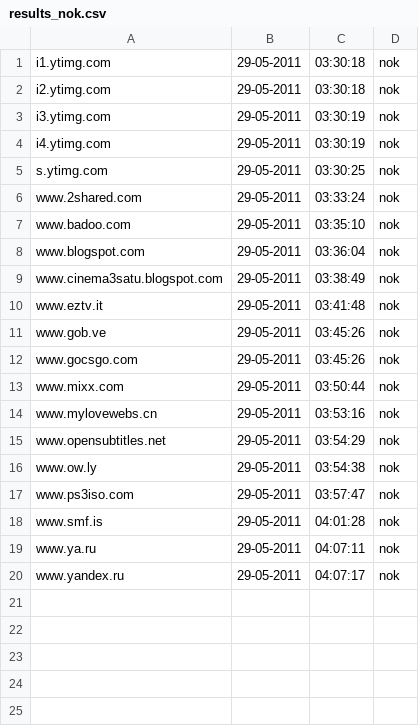
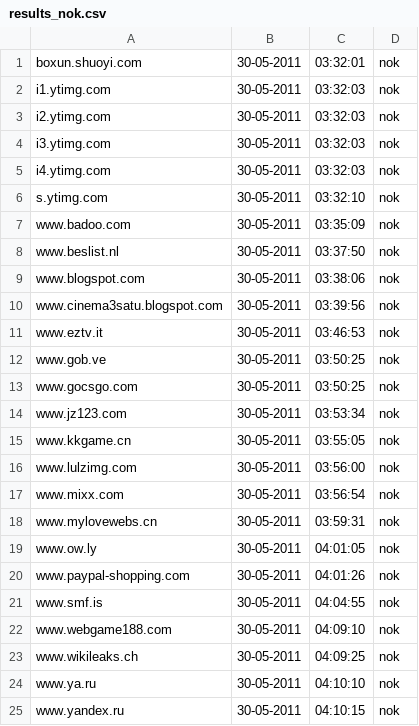
Before and after one commit to Tuinslak/GFW-URL-checker, a CSV file: testResults/nl/results_nok.csv, drawn as a sheet.

```diff
--- a/testResults/nl/results_nok.csv
+++ b/testResults/nl/results_nok.csv
@@ -1,20 +1,25 @@
-i1.ytimg.com,29-05-2011,03:30:18,nok
-i2.ytimg.com,29-05-2011,03:30:18,nok
-i3.ytimg.com,29-05-2011,03:30:19,nok
-i4.ytimg.com,29-05-2011,03:30:19,nok
-s.ytimg.com,29-05-2011,03:30:25,nok
-www.2shared.com,29-05-2011,03:33:24,nok
-www.badoo.com,29-05-2011,03:35:10,nok
-www.blogspot.com,29-05-2011,03:36:04,nok
-www.cinema3satu.blogspot.com,29-05-2011,03:38:49,nok
-www.eztv.it,29-05-2011,03:41:48,nok
-www.gob.ve,29-05-2011,03:45:26,nok
-www.gocsgo.com,29-05-2011,03:45:26,nok
-www.mixx.com,29-05-2011,03:50:44,nok
-www.mylovewebs.cn,29-05-2011,03:53:16,nok
-www.opensubtitles.net,29-05-2011,03:54:29,nok
-www.ow.ly,29-05-2011,03:54:38,nok
-www.ps3iso.com,29-05-2011,03:57:47,nok
-www.smf.is,29-05-2011,04:01:28,nok
-www.ya.ru,29-05-2011,04:07:11,nok
-www.yandex.ru,29-05-2011,04:07:17,nok
+boxun.shuoyi.com,30-05-2011,03:32:01,nok
+i1.ytimg.com,30-05-2011,03:32:03,nok
+i2.ytimg.com,30-05-2011,03:32:03,nok
+i3.ytimg.com,30-05-2011,03:32:03,nok
+i4.ytimg.com,30-05-2011,03:32:03,nok
+s.ytimg.com,30-05-2011,03:32:10,nok
+www.badoo.com,30-05-2011,03:35:09,nok
+www.beslist.nl,30-05-2011,03:37:50,nok
+www.blogspot.com,30-05-2011,03:38:06,nok
+www.cinema3satu.blogspot.com,30-05-2011,03:39:56,nok
+www.eztv.it,30-05-2011,03:46:53,nok
+www.gob.ve,30-05-2011,03:50:25,nok
+www.gocsgo.com,30-05-2011,03:50:25,nok
+www.jz123.com,30-05-2011,03:53:34,nok
+www.kkgame.cn,30-05-2011,03:55:05,nok
+www.lulzimg.com,30-05-2011,03:56:00,nok
+www.mixx.com,30-05-2011,03:56:54,nok
+www.mylovewebs.cn,30-05-2011,03:59:31,nok
+www.ow.ly,30-05-2011,04:01:05,nok
+www.paypal-shopping.com,30-05-2011,04:01:26,nok
+www.smf.is,30-05-2011,04:04:55,nok
+www.webgame188.com,30-05-2011,04:09:10,nok
+www.wikileaks.ch,30-05-2011,04:09:25,nok
+www.ya.ru,30-05-2011,04:10:10,nok
+www.yandex.ru,30-05-2011,04:10:15,nok
```
Also changed, not shown: testResults/nl/results.csv, testResults/nl/results_ok.csv.
